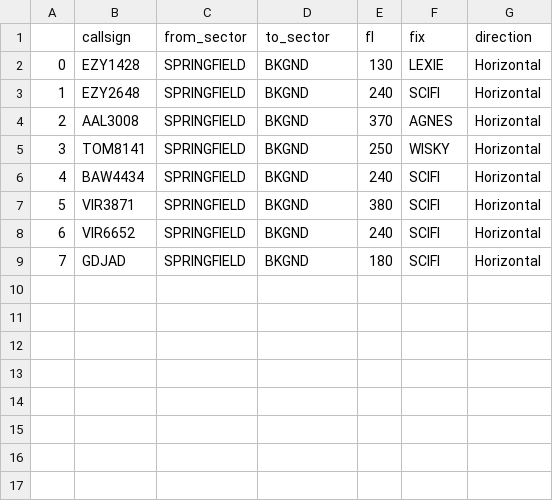
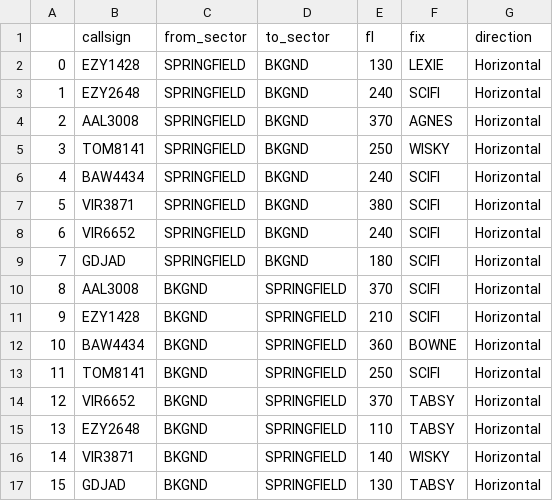
Before and after one commit to nancy-verma780/BluebirdATC, a CSV file: bluebird-dt/bluebird_dt/scenario_data/Springfield/scenarios/test5/coordination.csv, drawn as a sheet; the diff names each change by its address in the sheet, - before the commit and + after, or states it on an @@ line.

```diff
--- a/bluebird-dt/bluebird_dt/scenario_data/Springfield/scenarios/test5/coordination.csv
+++ b/bluebird-dt/bluebird_dt/scenario_data/Springfield/scenarios/test5/coordination.csv
+row 10: 8 | AAL3008 | BKGND | SPRINGFIELD | 370 | SCIFI | Horizontal
+row 11: 9 | EZY1428 | BKGND | SPRINGFIELD | 210 | SCIFI | Horizontal
+row 12: 10 | BAW4434 | BKGND | SPRINGFIELD | 360 | BOWNE | Horizontal
+row 13: 11 | TOM8141 | BKGND | SPRINGFIELD | 250 | SCIFI | Horizontal
+row 14: 12 | VIR6652 | BKGND | SPRINGFIELD | 370 | TABSY | Horizontal
+row 15: 13 | EZY2648 | BKGND | SPRINGFIELD | 110 | TABSY | Horizontal
+row 16: 14 | VIR3871 | BKGND | SPRINGFIELD | 140 | WISKY | Horizontal
+row 17: 15 | GDJAD | BKGND | SPRINGFIELD | 130 | TABSY | Horizontal
```
Also changed, not shown: bluebird-dt/bluebird_dt/scenario_data/Springfield/scenarios/llm-scenario/coordination.csv, bluebird-dt/bluebird_dt/scenario_data/Springfield/scenarios/test4/coordination.csv, 9 other files.
